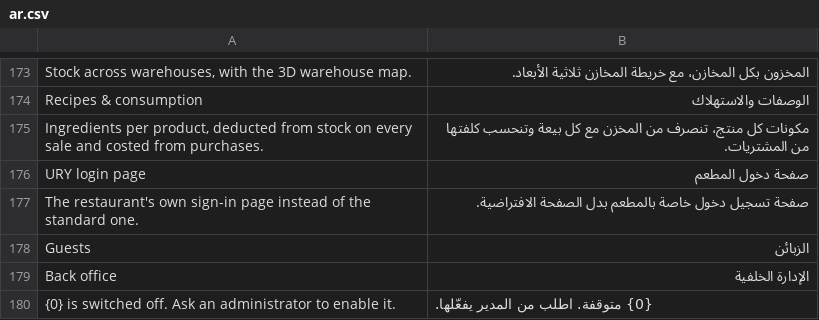
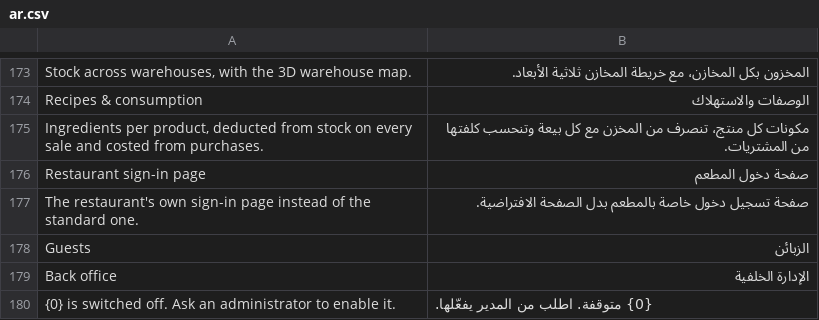
Before and after one commit to ury-erp/ury, a CSV file: ury/translations/ar.csv, drawn as a sheet; only a part is shown, gaps mark what is left out; the diff covers the shown part only.

```diff
--- a/ury/translations/ar.csv
+++ b/ury/translations/ar.csv
@@ -175,3 +175,3 @@ Recipes & consumption,الوصفات والاستهلاك
 "Ingredients per product, deducted from stock on every sale and costed from purchases.",مكونات كل منتج، تنصرف من المخزن مع كل بيعة وتنحسب كلفتها من المشتريات.
-URY login page,صفحة دخول المطعم
+Restaurant sign-in page,صفحة دخول المطعم
 The restaurant's own sign-in page instead of the standard one.,صفحة تسجيل دخول خاصة بالمطعم بدل الصفحة الافتراضية.
```
Also changed, not shown: 81 added rows elsewhere in this file.
